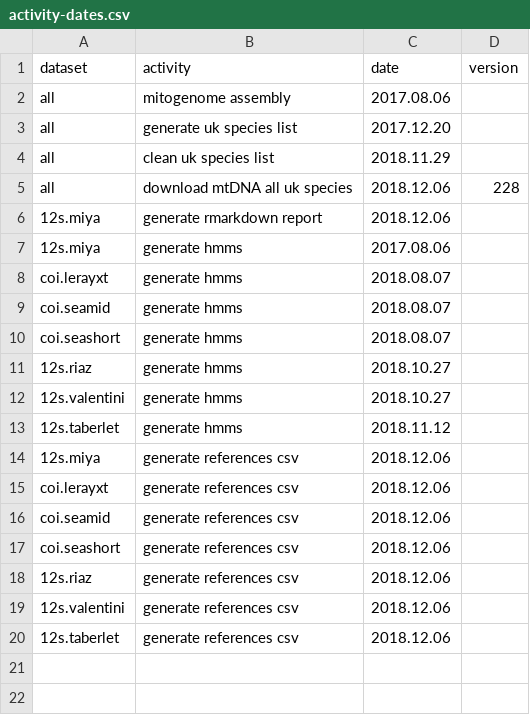
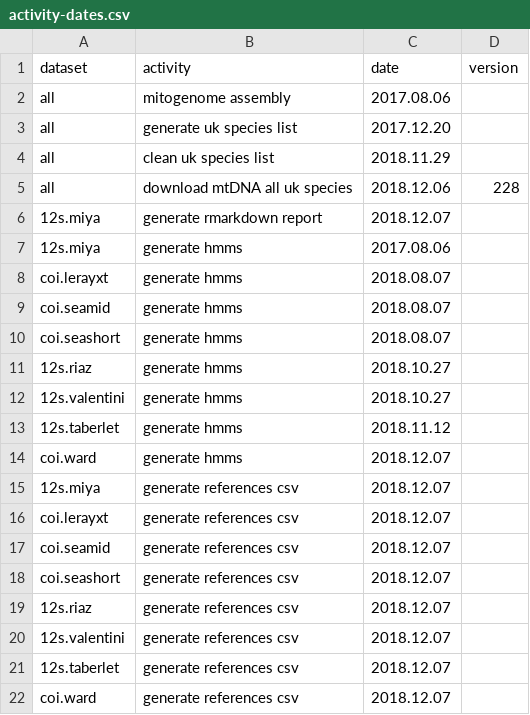
Before and after one commit to boopsboops/reference-libraries, a CSV file: references/activity-dates.csv, drawn as a sheet.

Commit message:
updated activity
Former-commit-id: 1b5c234ac8a0fae84929e51ed8964a3f3861055b

```diff
--- a/references/activity-dates.csv
+++ b/references/activity-dates.csv
@@ -5,3 +5,3 @@ all,clean uk species list,2018.11.29,
 all,download mtDNA all uk species,2018.12.06,228
-12s.miya,generate rmarkdown report,2018.12.06,
+12s.miya,generate rmarkdown report,2018.12.07,
 12s.miya,generate hmms,2017.08.06,
@@ -13,8 +13,10 @@ coi.seashort,generate hmms,2018.08.07,
 12s.taberlet,generate hmms,2018.11.12,
-12s.miya,generate references csv,2018.12.06,
-coi.lerayxt,generate references csv,2018.12.06,
-coi.seamid,generate references csv,2018.12.06,
-coi.seashort,generate references csv,2018.12.06,
-12s.riaz,generate references csv,2018.12.06,
-12s.valentini,generate references csv,2018.12.06,
-12s.taberlet,generate references csv,2018.12.06,
+coi.ward,generate hmms,2018.12.07,
+12s.miya,generate references csv,2018.12.07,
+coi.lerayxt,generate references csv,2018.12.07,
+coi.seamid,generate references csv,2018.12.07,
+coi.seashort,generate references csv,2018.12.07,
+12s.riaz,generate references csv,2018.12.07,
+12s.valentini,generate references csv,2018.12.07,
+12s.taberlet,generate references csv,2018.12.07,
+coi.ward,generate references csv,2018.12.07,
```
